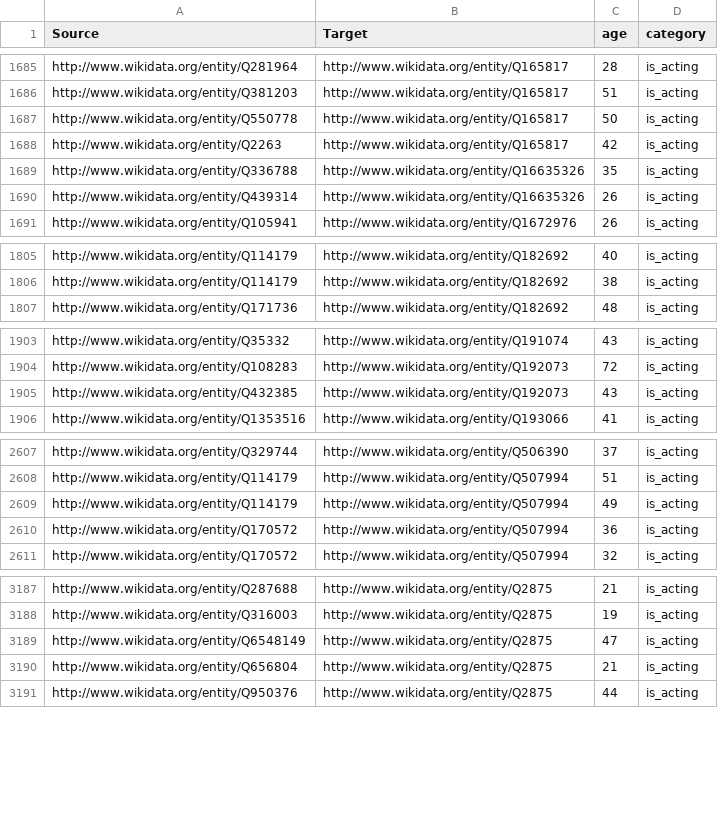
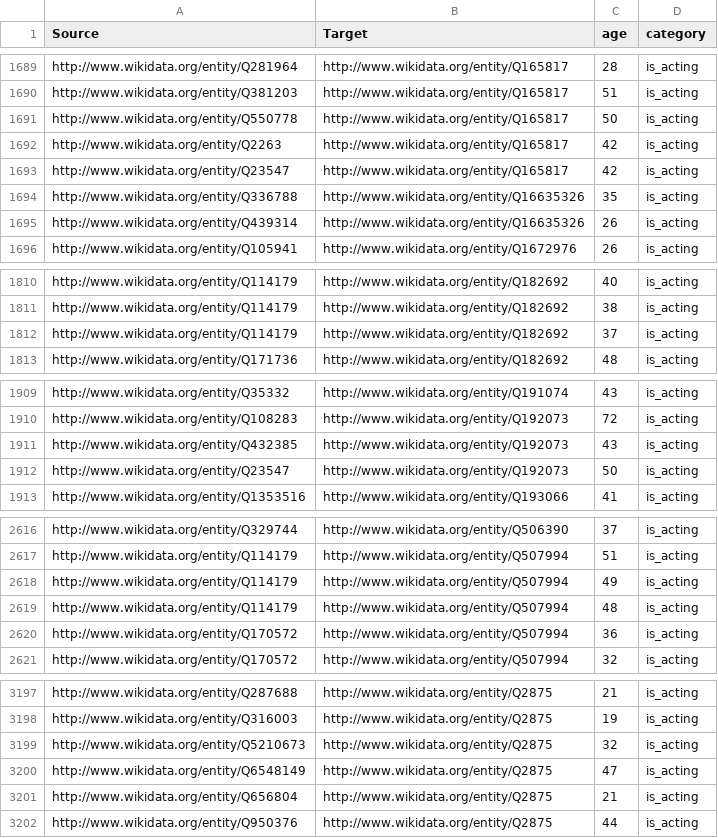
Before and after one commit to mikaelkalt/sna-movie-analysis, a CSV file: output/edges.csv, drawn as a sheet; only a part is shown, gaps mark what is left out; the diff covers the shown part only.

```diff
--- a/output/edges.csv
+++ b/output/edges.csv
@@ -1688,2 +1692,3 @@ http://www.wikidata.org/entity/Q550778,http://www.wikidata.org/entity/Q165817,50
 http://www.wikidata.org/entity/Q2263,http://www.wikidata.org/entity/Q165817,42,is_acting
+http://www.wikidata.org/entity/Q23547,http://www.wikidata.org/entity/Q165817,42,is_acting
 http://www.wikidata.org/entity/Q336788,http://www.wikidata.org/entity/Q16635326,35,is_acting
@@ -1806,2 +1811,3 @@ http://www.wikidata.org/entity/Q114179,http://www.wikidata.org/entity/Q182692,40
 http://www.wikidata.org/entity/Q114179,http://www.wikidata.org/entity/Q182692,38,is_acting
+http://www.wikidata.org/entity/Q114179,http://www.wikidata.org/entity/Q182692,37,is_acting
 http://www.wikidata.org/entity/Q171736,http://www.wikidata.org/entity/Q182692,48,is_acting
@@ -1905,2 +1911,3 @@ http://www.wikidata.org/entity/Q108283,http://www.wikidata.org/entity/Q192073,72
 http://www.wikidata.org/entity/Q432385,http://www.wikidata.org/entity/Q192073,43,is_acting
+http://www.wikidata.org/entity/Q23547,http://www.wikidata.org/entity/Q192073,50,is_acting
 http://www.wikidata.org/entity/Q1353516,http://www.wikidata.org/entity/Q193066,41,is_acting
@@ -2609,2 +2618,3 @@ http://www.wikidata.org/entity/Q114179,http://www.wikidata.org/entity/Q507994,51
 http://www.wikidata.org/entity/Q114179,http://www.wikidata.org/entity/Q507994,49,is_acting
+http://www.wikidata.org/entity/Q114179,http://www.wikidata.org/entity/Q507994,48,is_acting
 http://www.wikidata.org/entity/Q170572,http://www.wikidata.org/entity/Q507994,36,is_acting
@@ -3188,2 +3198,3 @@ http://www.wikidata.org/entity/Q287688,http://www.wikidata.org/entity/Q2875,21,i
 http://www.wikidata.org/entity/Q316003,http://www.wikidata.org/entity/Q2875,19,is_acting
+http://www.wikidata.org/entity/Q5210673,http://www.wikidata.org/entity/Q2875,32,is_acting
 http://www.wikidata.org/entity/Q6548149,http://www.wikidata.org/entity/Q2875,47,is_acting
```
Also changed, not shown: 8 added rows elsewhere in this file, output/nodes.csv.
